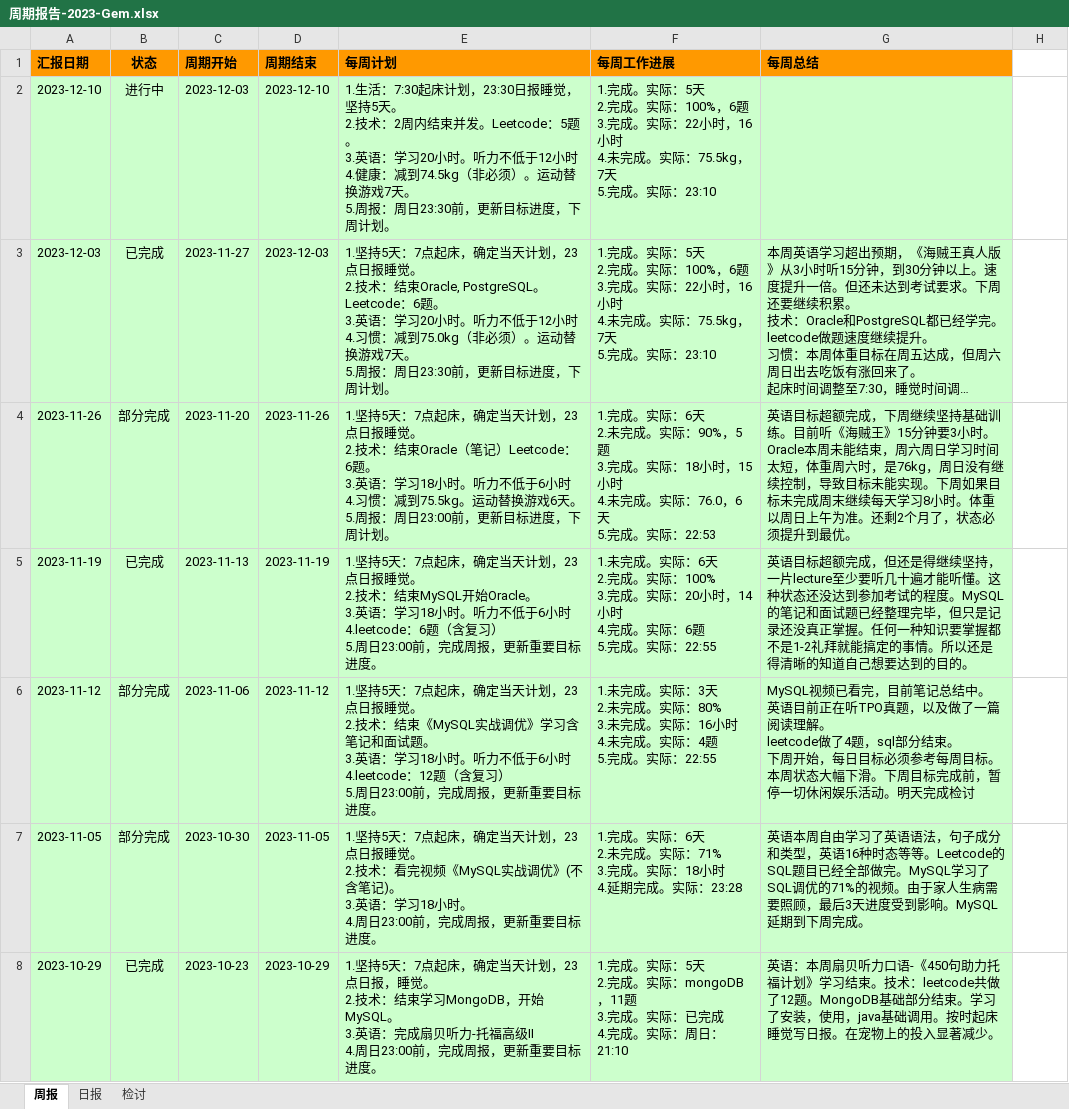
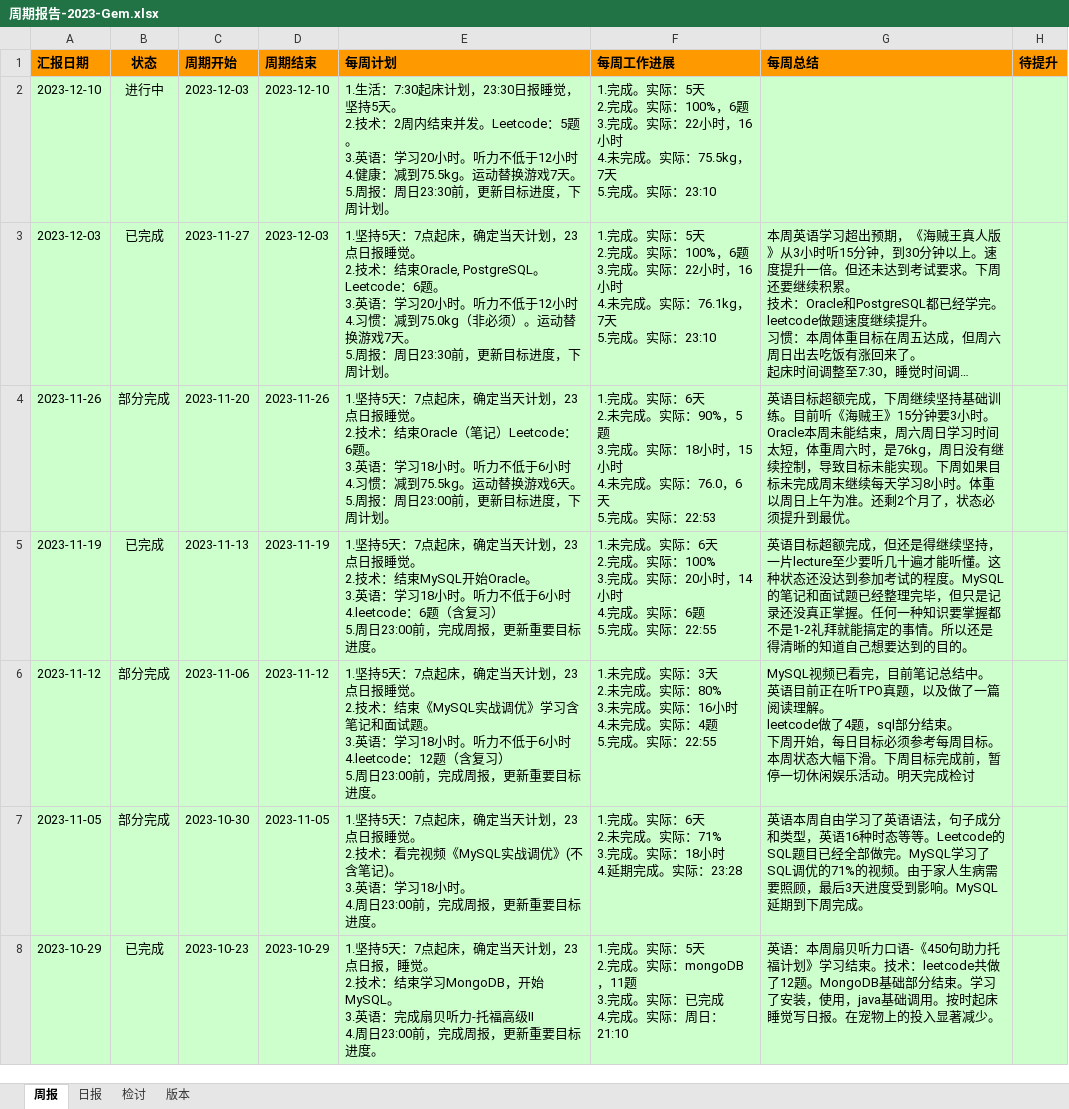
Before and after one commit to namelessmyth/beFreeCoder, an Excel workbook: report/周期报告-2023-Gem.xlsx, sheet 周报, drawn as a sheet; only a part is shown; long unchanged cells end in …; values as stored, in another font and other column widths than the file's, no borders; conditional formats not drawn; the diff covers the shown part only; the diff names each change by its address in the sheet, - before the commit and + after, or states it on an @@ line.

```diff
--- a/report/周期报告-2023-Gem.xlsx (sheet 周报)
+++ b/report/周期报告-2023-Gem.xlsx (sheet 周报)
+sheet tab: 版本
-H1: (empty)
+H1: 待提升
-H1 fill: none
+H1 fill: #FF9900
-E2 (每周计划): …康：减到74.5kg（非必须）。运动替…
+E2 (每周计划): …康：减到75.5kg。运动替…
-H2:H8 fill: none
+H2:H8 fill: #CCFFCC
-F3 (每周工作进展): …。实际：75.5kg，7天…
+F3 (每周工作进展): …。实际：76.1kg，7天…
```
Also changed, not shown: cell formats elsewhere in this sheet, sheet 日报, sheet 检讨, 4 other files.
